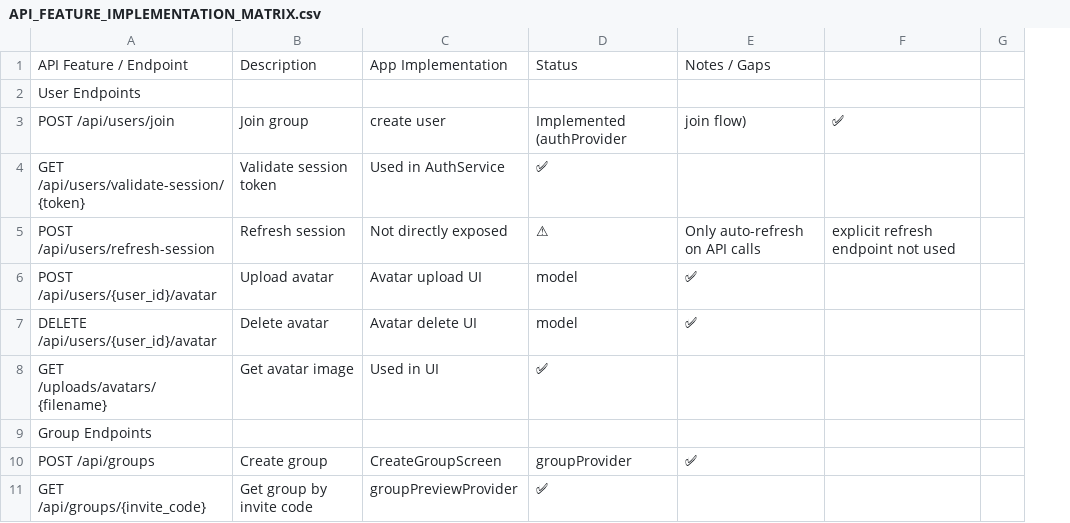
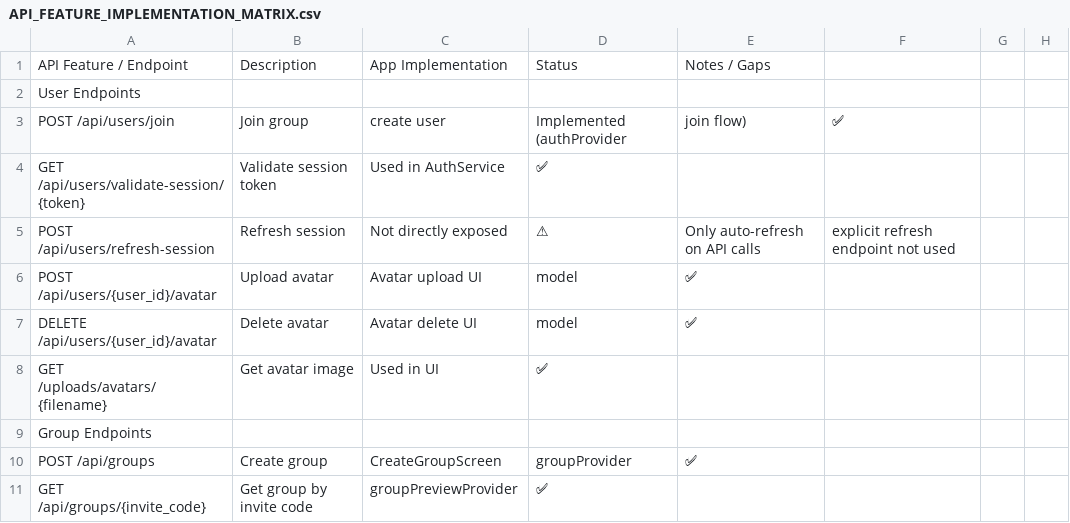
Before and after one commit to AaronDolenec/dontAskUsApp, a CSV file: API_FEATURE_IMPLEMENTATION_MATRIX.csv, drawn as a sheet; only a part is shown; removed rows and columns are numbered as before the commit, all else as after; the diff covers the shown part only; the diff names each change by its address in the sheet, - before the commit and + after, or states it on an @@ line.

```diff
--- a/API_FEATURE_IMPLEMENTATION_MATRIX.csv
+++ b/API_FEATURE_IMPLEMENTATION_MATRIX.csv
-column G, empty
+column G, empty
+column H, empty
```
Also changed, not shown: 16 edited cells elsewhere in this file, 12 other files.
